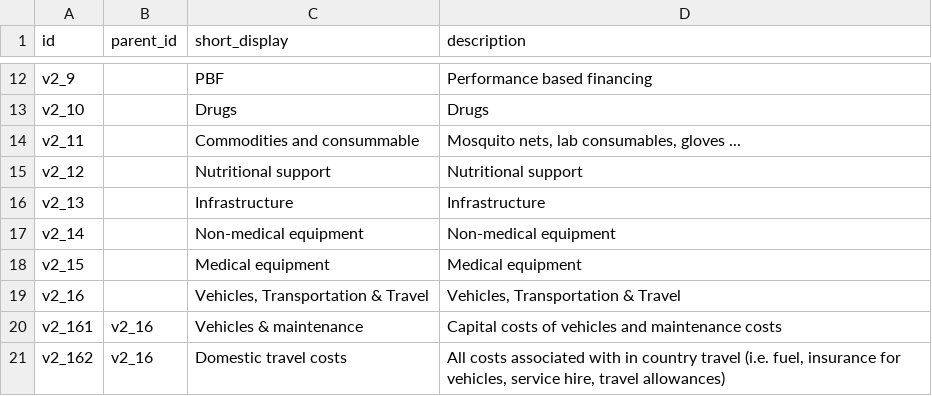
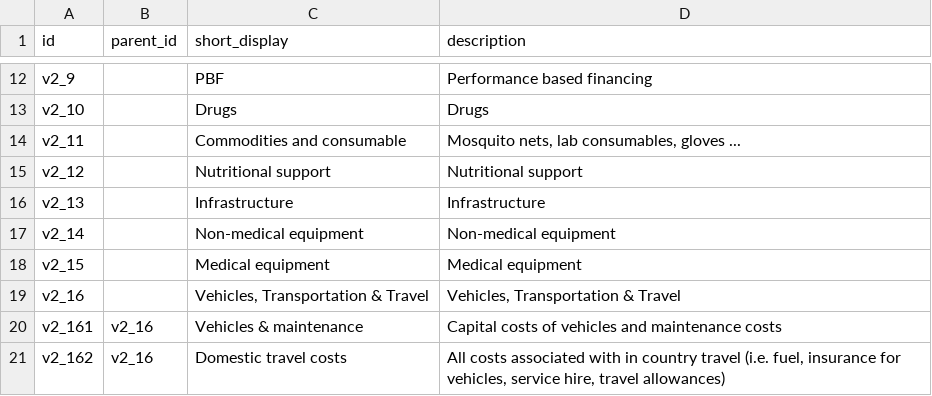
Before and after one commit to siyelo/hrt, a CSV file: db/seed_files/inputs_v2.csv, drawn as a sheet; only a part is shown, gaps mark what is left out.

```diff
--- a/db/seed_files/inputs_v2.csv
+++ b/db/seed_files/inputs_v2.csv
@@ -13,3 +13,3 @@
 "v2_10","","Drugs","Drugs"
-"v2_11","","Commodities and consummable","Mosquito nets, lab consumables, gloves ..."
+"v2_11","","Commodities and consumable","Mosquito nets, lab consumables, gloves ..."
 "v2_12","","Nutritional support","Nutritional support"
```
Also changed, not shown: 17 other files.
